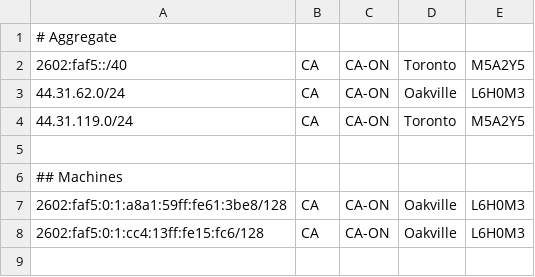
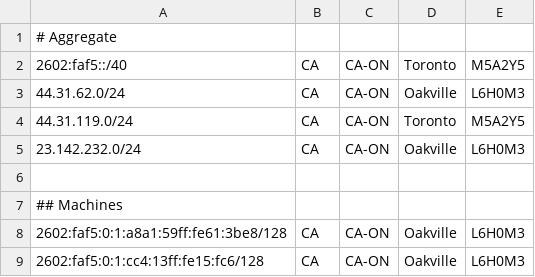
Before and after one commit to ewpratten/ewpratten.com, a CSV file: static/geofeed.csv, drawn as a sheet.

```diff
--- a/static/geofeed.csv
+++ b/static/geofeed.csv
@@ -4,2 +4,3 @@
 44.31.119.0/24,CA,CA-ON,Toronto,M5A2Y5
+23.142.232.0/24,CA,CA-ON,Oakville,L6H0M3
 
```
Also changed, not shown: 1 other file.
